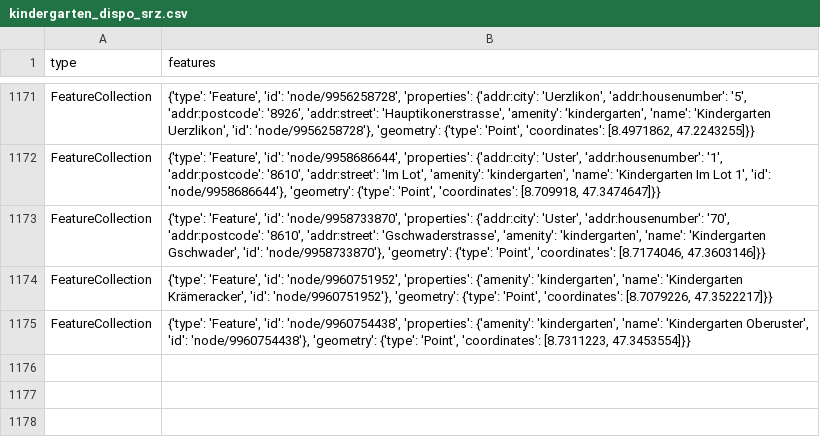
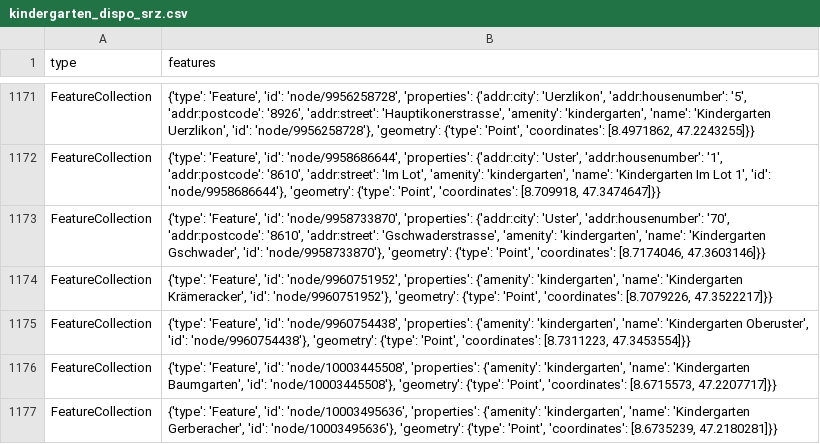
Before and after one commit to chnuessli/elz-data, a CSV file: data/csv/kindergarten/kindergarten_dispo_srz.csv, drawn as a sheet; only a part is shown, gaps mark what is left out.

```diff
--- a/data/csv/kindergarten/kindergarten_dispo_srz.csv
+++ b/data/csv/kindergarten/kindergarten_dispo_srz.csv
@@ -1175 +1175,3 @@ FeatureCollection,"{'type': 'Feature', 'id': 'node/9960751952', 'properties': {'
 FeatureCollection,"{'type': 'Feature', 'id': 'node/9960754438', 'properties': {'amenity': 'kindergarten', 'name': 'Kindergarten Oberuster', 'id': 'node/9960754438'}, 'geometry': {'type': 'Point', 'coordinates': [8.7311223, 47.3453554]}}"
+FeatureCollection,"{'type': 'Feature', 'id': 'node/10003445508', 'properties': {'amenity': 'kindergarten', 'name': 'Kindergarten Baumgarten', 'id': 'node/10003445508'}, 'geometry': {'type': 'Point', 'coordinates': [8.6715573, 47.2207717]}}"
+FeatureCollection,"{'type': 'Feature', 'id': 'node/10003495636', 'properties': {'amenity': 'kindergarten', 'name': 'Kindergarten Gerberacher', 'id': 'node/10003495636'}, 'geometry': {'type': 'Point', 'coordinates': [8.6735239, 47.2180281]}}"
```
Also changed, not shown: data/csv/access/gates/gates_dispo_srz.csv, data/csv/access/gates/gates_kt_zh.csv, 4 other files.
